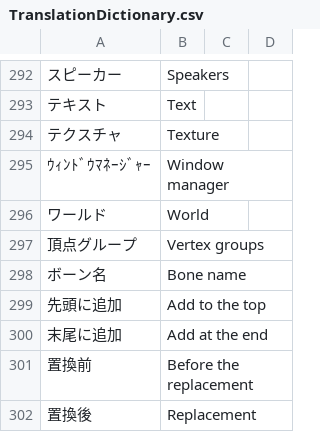
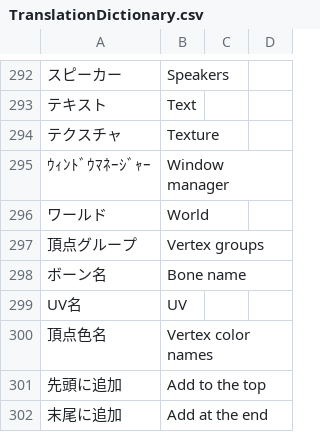
Before and after one commit to PyrokinesisStudio/Blender-Scramble-Addon, a CSV file: Scramble Addon/TranslationDictionary.csv, drawn as a sheet; only a part is shown, gaps mark what is left out; the shorter side is filled out with more unchanged rows.

```diff
--- a/Scramble Addon/TranslationDictionary.csv
+++ b/Scramble Addon/TranslationDictionary.csv
@@ -300,2 +300,4 @@
 "ボーン名","Bone name"
+"UV名","UV"
+"頂点色名","Vertex color names"
 "先頭に追加","Add to the top"
```
Also changed, not shown: 1 other file.
